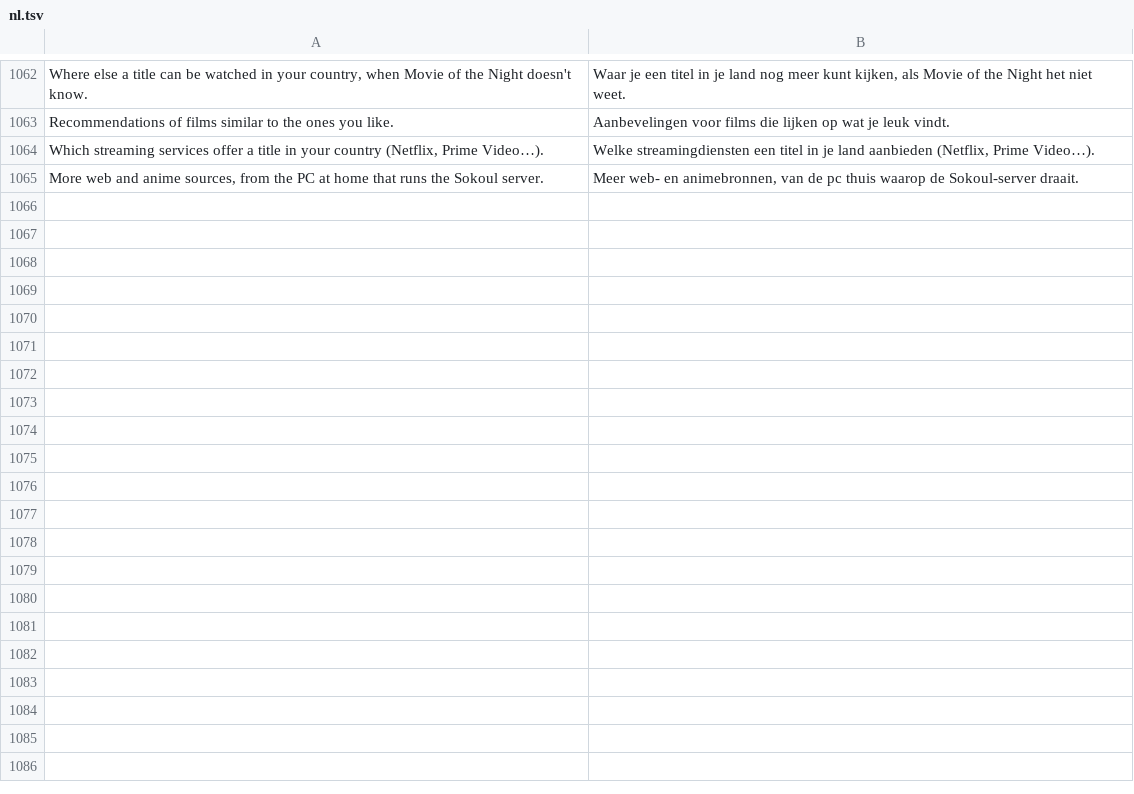
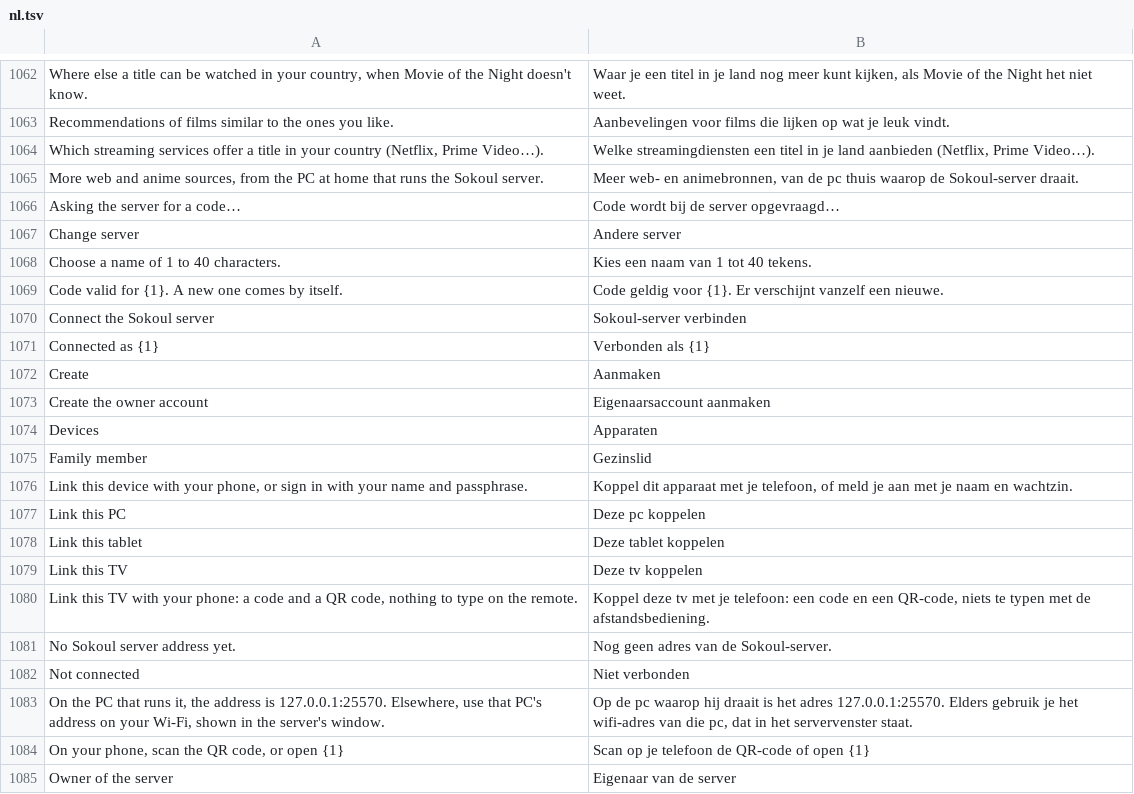
Before and after one commit to iwelioum/Sokoul, a TSV file: app/src/main/resources/i18n/nl.tsv, drawn as a sheet; only a part is shown, gaps mark what is left out; the diff covers the shown part only.

```diff
--- a/app/src/main/resources/i18n/nl.tsv
+++ b/app/src/main/resources/i18n/nl.tsv
@@ -1065 +1065,21 @@ Which streaming services offer a title in your country (Netflix, Prime Video…)
 More web and anime sources, from the PC at home that runs the Sokoul server.	Meer web- en animebronnen, van de pc thuis waarop de Sokoul-server draait.
+Asking the server for a code…	Code wordt bij de server opgevraagd…
+Change server	Andere server
+Choose a name of 1 to 40 characters.	Kies een naam van 1 tot 40 tekens.
+Code valid for {1}. A new one comes by itself.	Code geldig voor {1}. Er verschijnt vanzelf een nieuwe.
+Connect the Sokoul server	Sokoul-server verbinden
+Connected as {1}	Verbonden als {1}
+Create	Aanmaken
+Create the owner account	Eigenaarsaccount aanmaken
+Devices	Apparaten
+Family member	Gezinslid
+Link this device with your phone, or sign in with your name and passphrase.	Koppel dit apparaat met je telefoon, of meld je aan met je naam en wachtzin.
+Link this PC	Deze pc koppelen
+Link this tablet	Deze tablet koppelen
+Link this TV	Deze tv koppelen
+Link this TV with your phone: a code and a QR code, nothing to type on the remote.	Koppel deze tv met je telefoon: een code en een QR-code, niets te typen met de afstandsbediening.
+No Sokoul server address yet.	Nog geen adres van de Sokoul-server.
+Not connected	Niet verbonden
+On the PC that runs it, the address is 127.0.0.1:25570. Elsewhere, use that PC's address on your Wi-Fi, shown in the server's window.	Op de pc waarop hij draait is het adres 127.0.0.1:25570. Elders gebruik je het wifi-adres van die pc, dat in het servervenster staat.
+On your phone, scan the QR code, or open {1}	Scan op je telefoon de QR-code of open {1}
+Owner of the server	Eigenaar van de server
```
Also changed, not shown: 32 added rows elsewhere in this file, app/src/main/resources/i18n/ar.tsv, app/src/main/resources/i18n/de.tsv, 16 other files.
